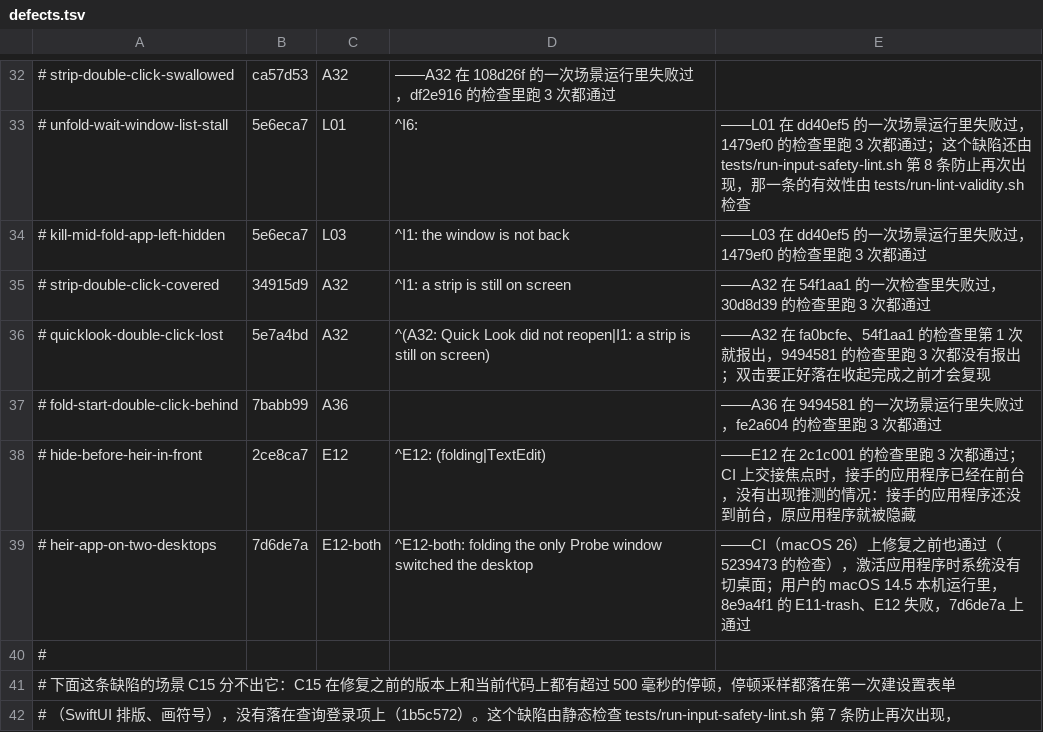
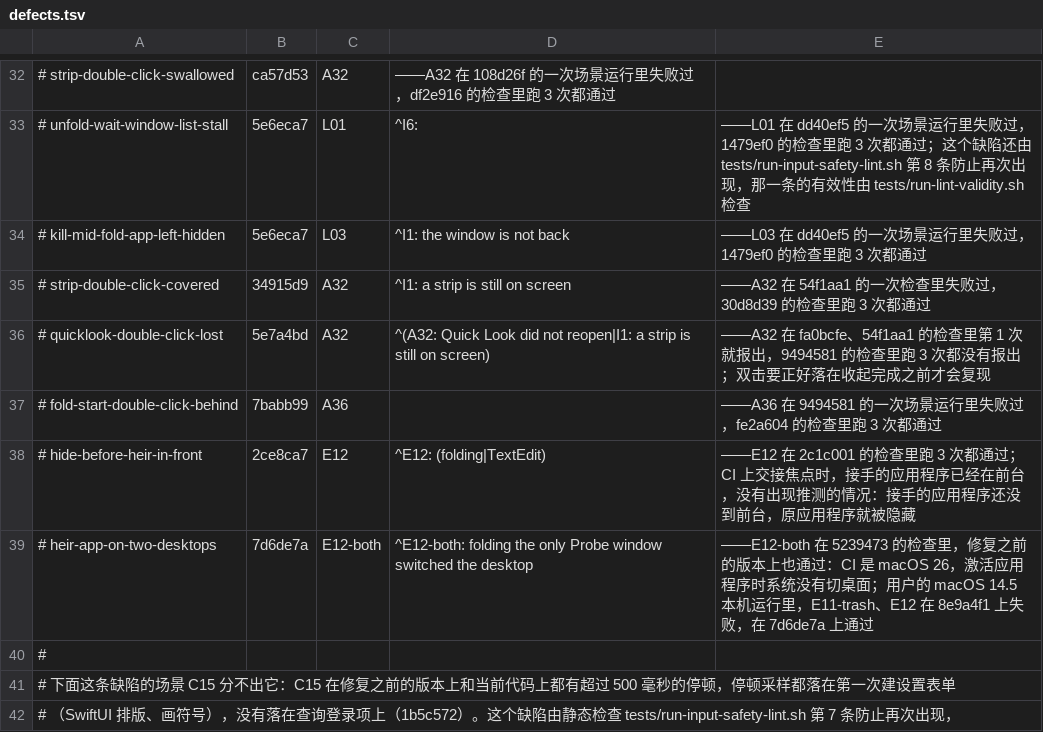
Before and after one commit to Maimai-l/WindowShade, a TSV file: .github/demo/defects.tsv, drawn as a sheet; only a part is shown, gaps mark what is left out; the diff names each change by its address in the sheet, - before the commit and + after, or states it on an @@ line.

```diff
--- a/.github/demo/defects.tsv
+++ b/.github/demo/defects.tsv
-E39: ——CI（macOS 26）上修复之前也通过（5239473 的检查），激活应用程序时系统没有切桌面；用户的 macOS 14.5 本机运行里，8e9a4f1 的 E11-trash、E12 失败，7d6de7a 上通过
+E39: ——E12-both 在 5239473 的检查里，修复之前的版本上也通过：CI 是 macOS 26，激活应用程序时系统没有切桌面；用户的 macOS 14.5 本机运行里，E11-trash、E12 在 8e9a4f1 上失败，在 7d6de7a 上通过
```
Also changed, not shown: 5 other files.
